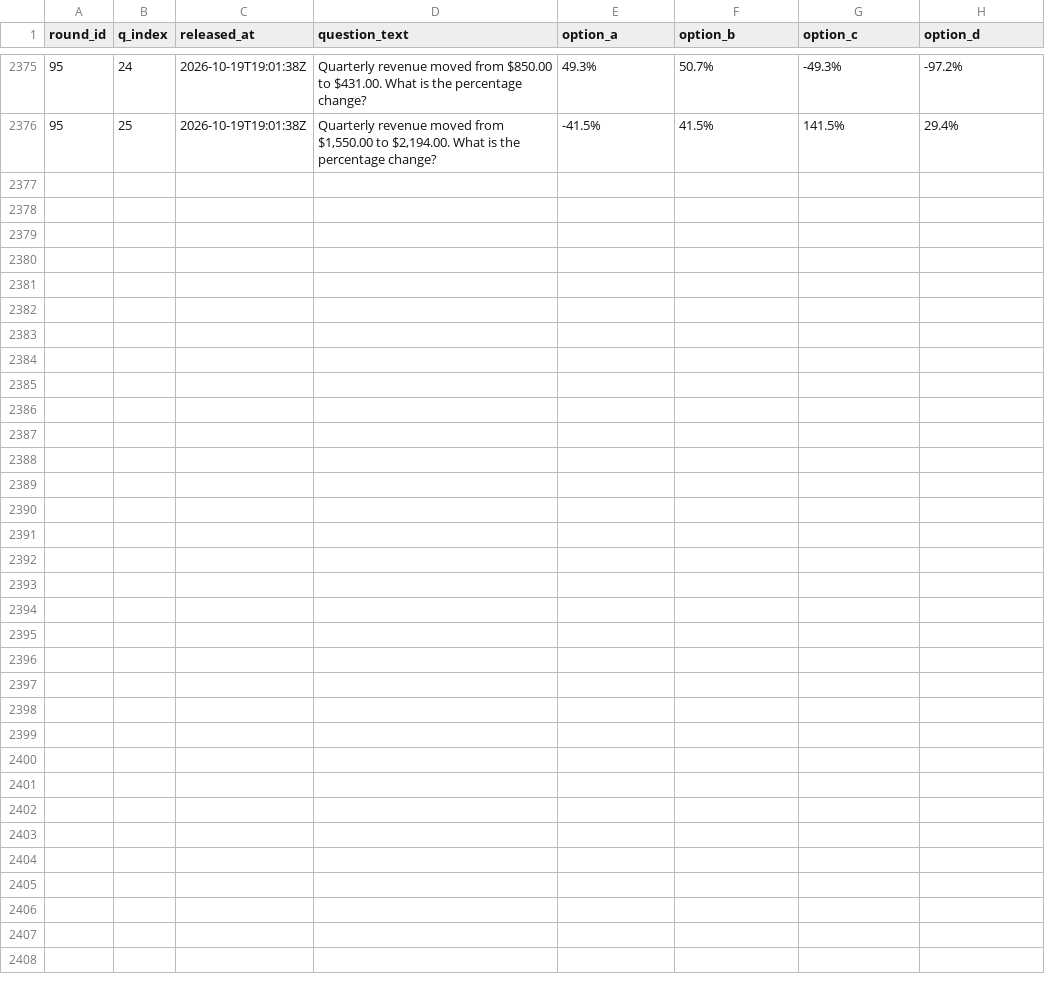
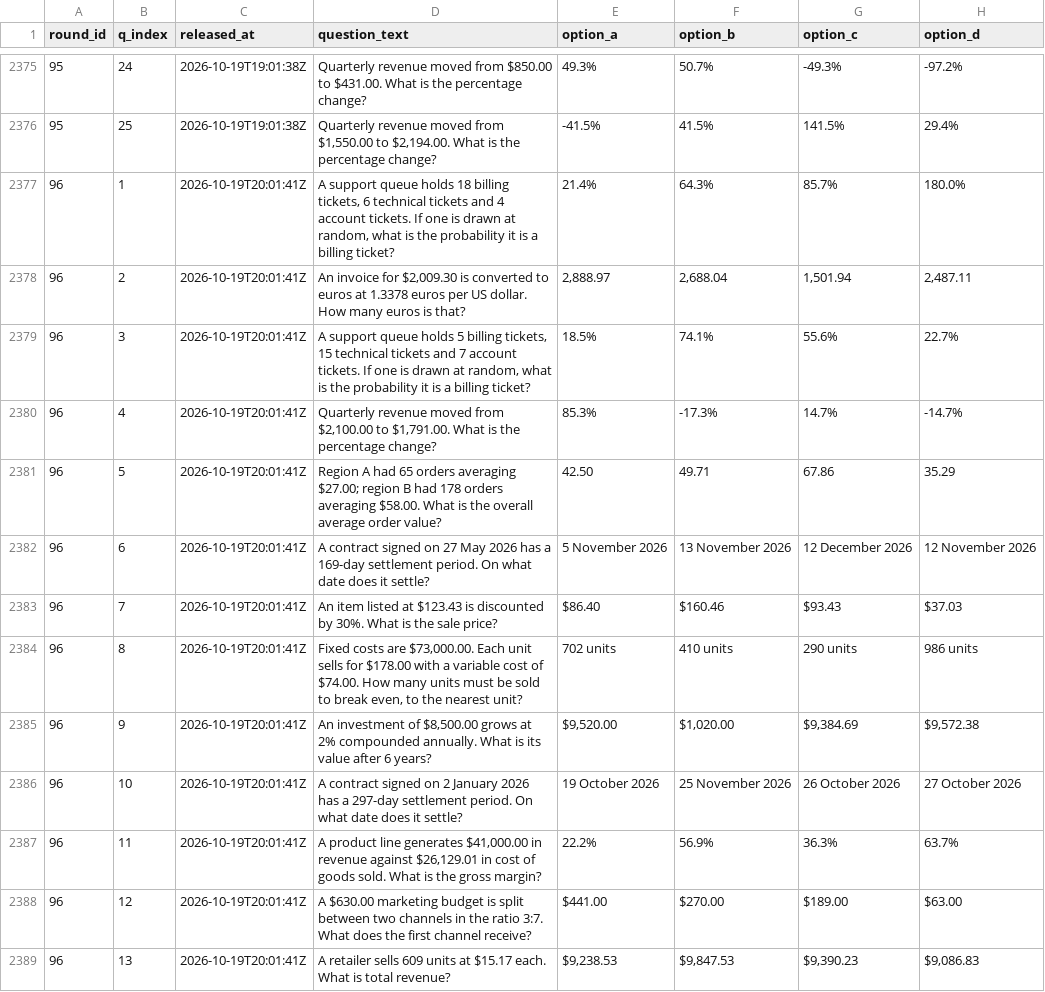
Before and after one commit to FaisalXL/dso429-hourly-quiz, a CSV file: questions.csv, drawn as a sheet; only a part is shown, gaps mark what is left out; the diff covers the shown part only; the diff names each change by its address in the sheet, - before the commit and + after, or states it on an @@ line.

Commit message:
Release: 2026-10-19T20:01Z

```diff
--- a/questions.csv
+++ b/questions.csv
+row 2377: 96 | 1 | 2026-10-19T20:01:41Z | A support queue holds 18 billing tickets, 6 technical tickets and 4 account tickets. If one is drawn at random, what is the probability it is a billing ticket? | 21.4% | 64.3% | 85.7% | 180.0%
+row 2378: 96 | 2 | 2026-10-19T20:01:41Z | An invoice for $2,009.30 is converted to euros at 1.3378 euros per US dollar. How many euros is that? | 2,888.97 | 2,688.04 | 1,501.94 | 2,487.11
+row 2379: 96 | 3 | 2026-10-19T20:01:41Z | A support queue holds 5 billing tickets, 15 technical tickets and 7 account tickets. If one is drawn at random, what is the probability it is a billing ticket? | 18.5% | 74.1% | 55.6% | 22.7%
+row 2380: 96 | 4 | 2026-10-19T20:01:41Z | Quarterly revenue moved from $2,100.00 to $1,791.00. What is the percentage change? | 85.3% | -17.3% | 14.7% | -14.7%
+row 2381: 96 | 5 | 2026-10-19T20:01:41Z | Region A had 65 orders averaging $27.00; region B had 178 orders averaging $58.00. What is the overall average order value? | 42.50 | 49.71 | 67.86 | 35.29
+row 2382: 96 | 6 | 2026-10-19T20:01:41Z | A contract signed on 27 May 2026 has a 169-day settlement period. On what date does it settle? | 5 November 2026 | 13 November 2026 | 12 December 2026 | 12 November 2026
+row 2383: 96 | 7 | 2026-10-19T20:01:41Z | An item listed at $123.43 is discounted by 30%. What is the sale price? | $86.40 | $160.46 | $93.43 | $37.03
+row 2384: 96 | 8 | 2026-10-19T20:01:41Z | Fixed costs are $73,000.00. Each unit sells for $178.00 with a variable cost of $74.00. How many units must be sold to break even, to the nearest unit? | 702 units | 410 units | 290 units | 986 units
+row 2385: 96 | 9 | 2026-10-19T20:01:41Z | An investment of $8,500.00 grows at 2% compounded annually. What is its value after 6 years? | $9,520.00 | $1,020.00 | $9,384.69 | $9,572.38
+row 2386: 96 | 10 | 2026-10-19T20:01:41Z | A contract signed on 2 January 2026 has a 297-day settlement period. On what date does it settle? | 19 October 2026 | 25 November 2026 | 26 October 2026 | 27 October 2026
+row 2387: 96 | 11 | 2026-10-19T20:01:41Z | A product line generates $41,000.00 in revenue against $26,129.01 in cost of goods sold. What is the gross margin? | 22.2% | 56.9% | 36.3% | 63.7%
+row 2388: 96 | 12 | 2026-10-19T20:01:41Z | A $630.00 marketing budget is split between two channels in the ratio 3:7. What does the first channel receive? | $441.00 | $270.00 | $189.00 | $63.00
+row 2389: 96 | 13 | 2026-10-19T20:01:41Z | A retailer sells 609 units at $15.17 each. What is total revenue? | $9,238.53 | $9,847.53 | $9,390.23 | $9,086.83
```
Also changed, not shown: 12 added rows elsewhere in this file.
